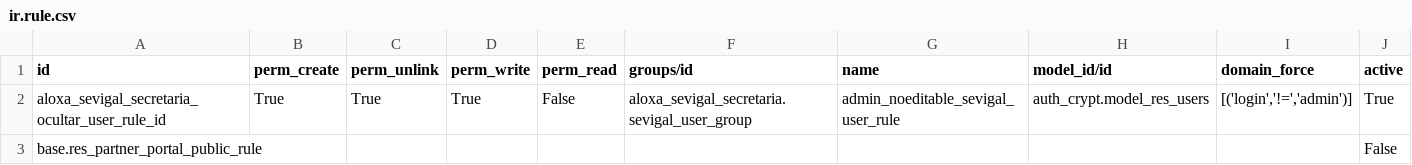
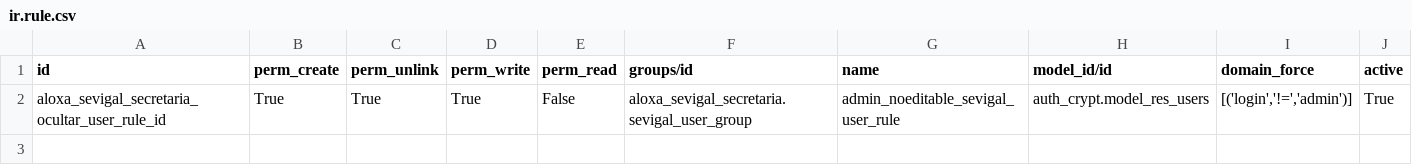
Before and after one commit to RedNeboa/sevigal, a CSV file: aloxa_sevigal_secretaria/data/ir.rule.csv, drawn as a sheet.

```diff
--- a/aloxa_sevigal_secretaria/data/ir.rule.csv
+++ b/aloxa_sevigal_secretaria/data/ir.rule.csv
@@ -2,2 +2 @@
 "aloxa_sevigal_secretaria_ocultar_user_rule_id","True","True","True","False","aloxa_sevigal_secretaria.sevigal_user_group","admin_noeditable_sevigal_user_rule","auth_crypt.model_res_users","[('login','!=','admin')]","True"
-"base.res_partner_portal_public_rule",,,,,,,,,"False"
```
Also changed, not shown: 9 other files.
